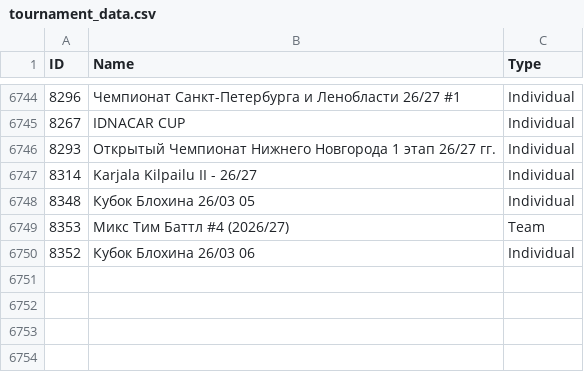
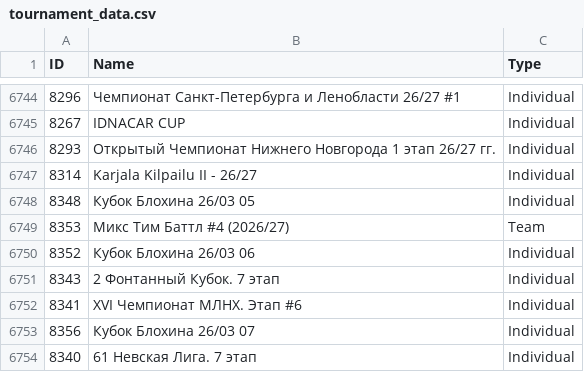
Before and after one commit to amundfylling/Scorpion-Scraper-2.0, a CSV file: data/tournament_data.csv, drawn as a sheet; only a part is shown, gaps mark what is left out.

```diff
--- a/data/tournament_data.csv
+++ b/data/tournament_data.csv
@@ -6750 +6750,5 @@ ID,Name,Type
 8352,Кубок Блохина 26/03 06,Individual
+8343,2 Фонтанный Кубок. 7 этап,Individual
+8341,XVI Чемпионат МЛНХ. Этап #6,Individual
+8356,Кубок Блохина 26/03 07,Individual
+8340,61 Невская Лига. 7 этап,Individual
```
Also changed, not shown: 3 other files.
